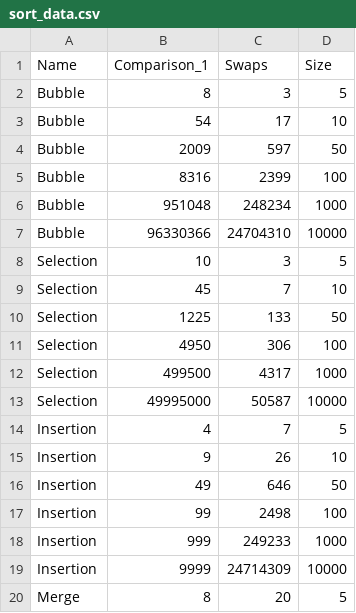
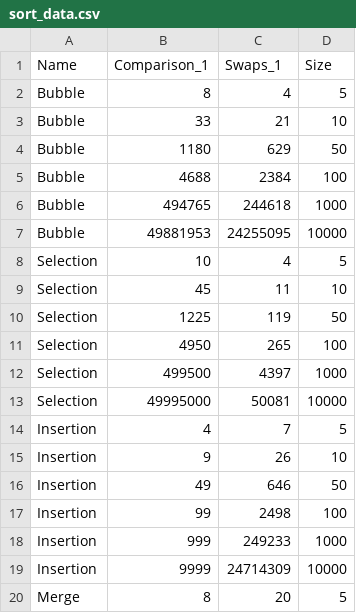
Before and after one commit to BrunoFelipe17/APS-POTA, a CSV file: data_analysis/csv/sort_data.csv, drawn as a sheet; only a part is shown.

```diff
--- a/data_analysis/csv/sort_data.csv
+++ b/data_analysis/csv/sort_data.csv
@@ -1,14 +1,14 @@
-Name,Comparison_1,Swaps,Size
-Bubble,8,3,5
-Bubble,54,17,10
-Bubble,2009,597,50
-Bubble,8316,2399,100
-Bubble,951048,248234,1000
-Bubble,96330366,24704310,10000
-Selection,10,3,5
-Selection,45,7,10
-Selection,1225,133,50
-Selection,4950,306,100
-Selection,499500,4317,1000
-Selection,49995000,50587,10000
+Name,Comparison_1,Swaps_1,Size
+Bubble,8,4,5
+Bubble,33,21,10
+Bubble,1180,629,50
+Bubble,4688,2384,100
+Bubble,494765,244618,1000
+Bubble,49881953,24255095,10000
+Selection,10,4,5
+Selection,45,11,10
+Selection,1225,119,50
+Selection,4950,265,100
+Selection,499500,4397,1000
+Selection,49995000,50081,10000
 Insertion,4,7,5
```
Also changed, not shown: 39 other files.
